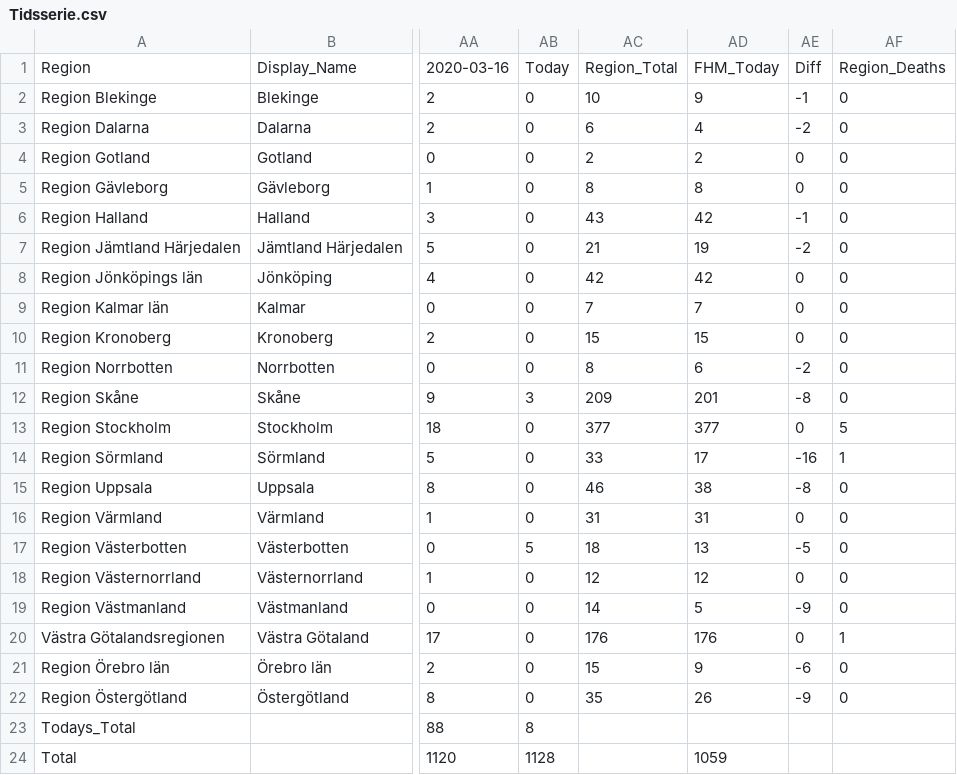
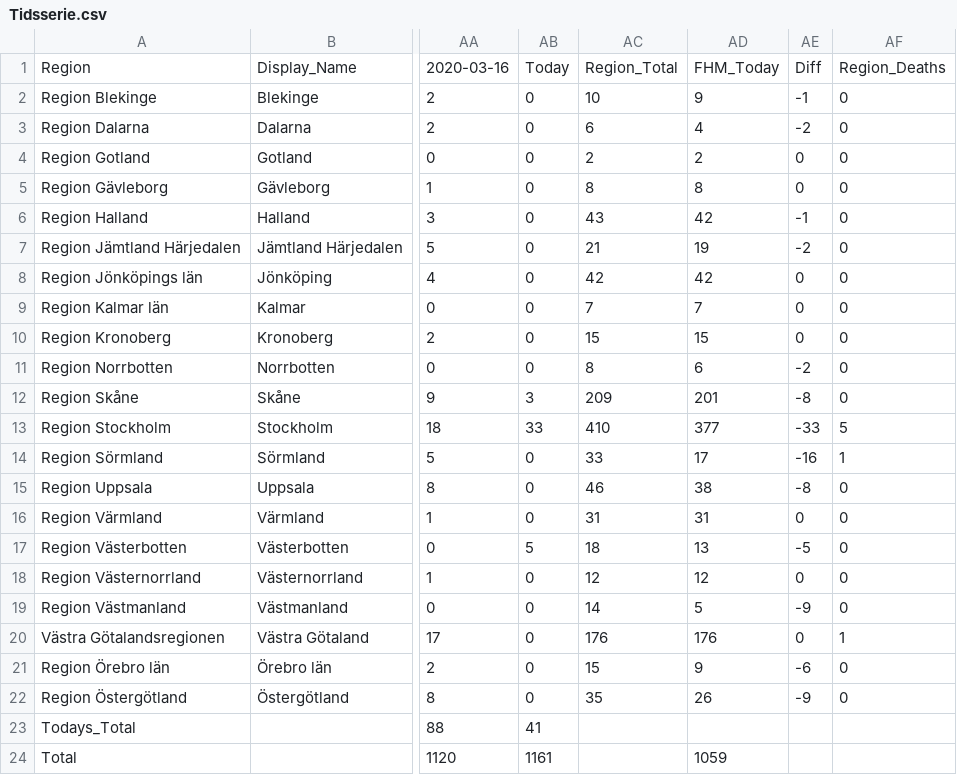
Before and after one commit to elinlutz/gatsby-map, a CSV file: src/data/Tidsserie.csv, drawn as a sheet; only a part is shown, gaps mark what is left out; the diff names each change by its address in the sheet, - before the commit and + after, or states it on an @@ line.

```diff
--- a/src/data/Tidsserie.csv
+++ b/src/data/Tidsserie.csv
-AB13: 0
+AB13: 33
-AC13: 377
+AC13: 410
-AE13: 0
+AE13: -33
-AB23: 8
+AB23: 41
-AB24: 1128
+AB24: 1161
```
Also changed, not shown: 1 other file.
